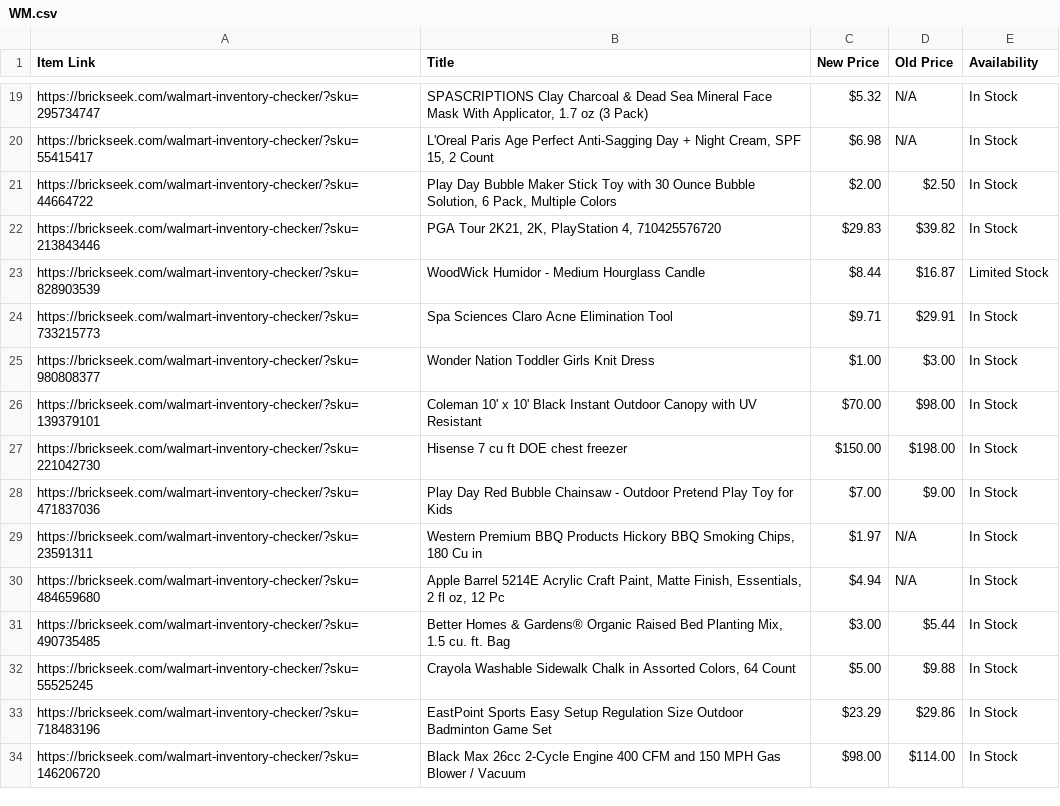
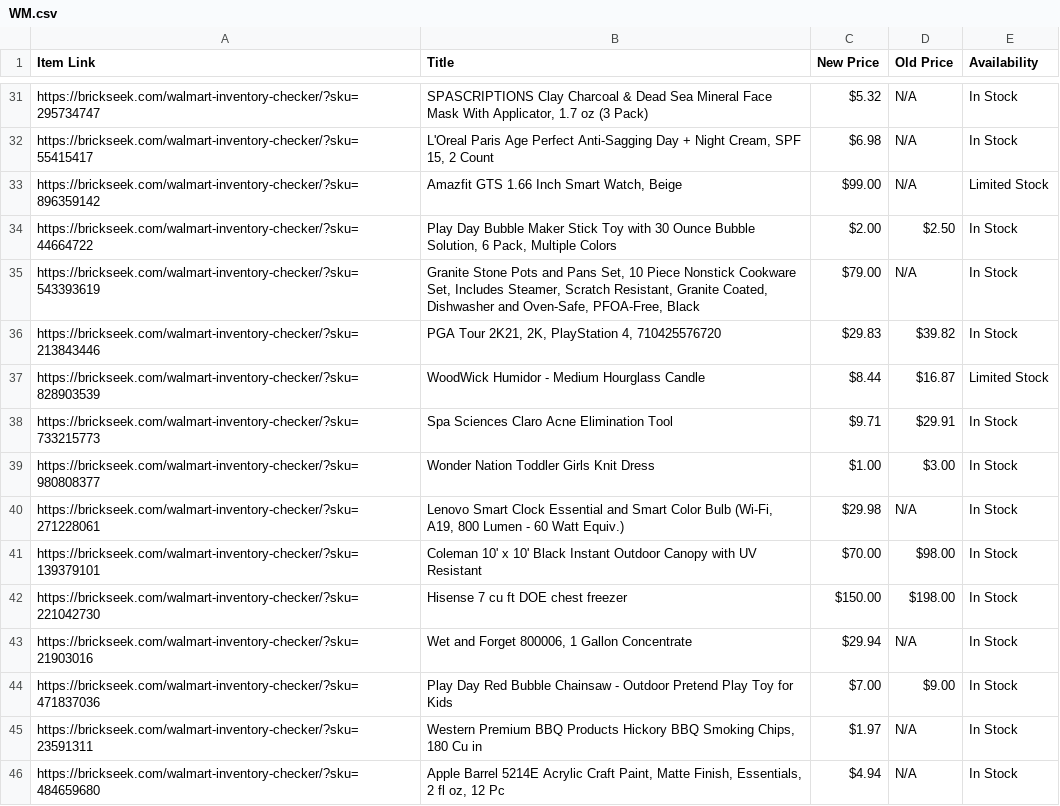
Before and after one commit to Professor42/brickseek, a CSV file: WM.csv, drawn as a sheet; only a part is shown, gaps mark what is left out; the shorter side is filled out with more unchanged rows; the diff covers the shown part only; the diff names each change by its address in the sheet, - before the commit and + after, or states it on an @@ line.

```diff
--- a/WM.csv
+++ b/WM.csv
+row 33: https://brickseek.com/walmart-inventory-checker/?sku=896359142 | Amazfit GTS 1.66 Inch Smart Watch, Beige | $99.00 | N/A | Limited Stock
+row 35: https://brickseek.com/walmart-inventory-checker/?sku=543393619 | Granite Stone Pots and Pans Set, 10 Piece Nonstick Cookware Set, Includes Steamer, Scratch Resistant, Granite Coated, Dishwasher and Oven-Safe, PFOA-Free, Black | $79.00 | N/A | In Stock
+row 40: https://brickseek.com/walmart-inventory-checker/?sku=271228061 | Lenovo Smart Clock Essential and Smart Color Bulb (Wi-Fi, A19, 800 Lumen - 60 Watt Equiv.) | $29.98 | N/A | In Stock
+row 43: https://brickseek.com/walmart-inventory-checker/?sku=21903016 | Wet and Forget 800006, 1 Gallon Concentrate | $29.94 | N/A | In Stock
```
Also changed, not shown: 12 added rows, 8 removed rows and 1 edited cell elsewhere in this file.
